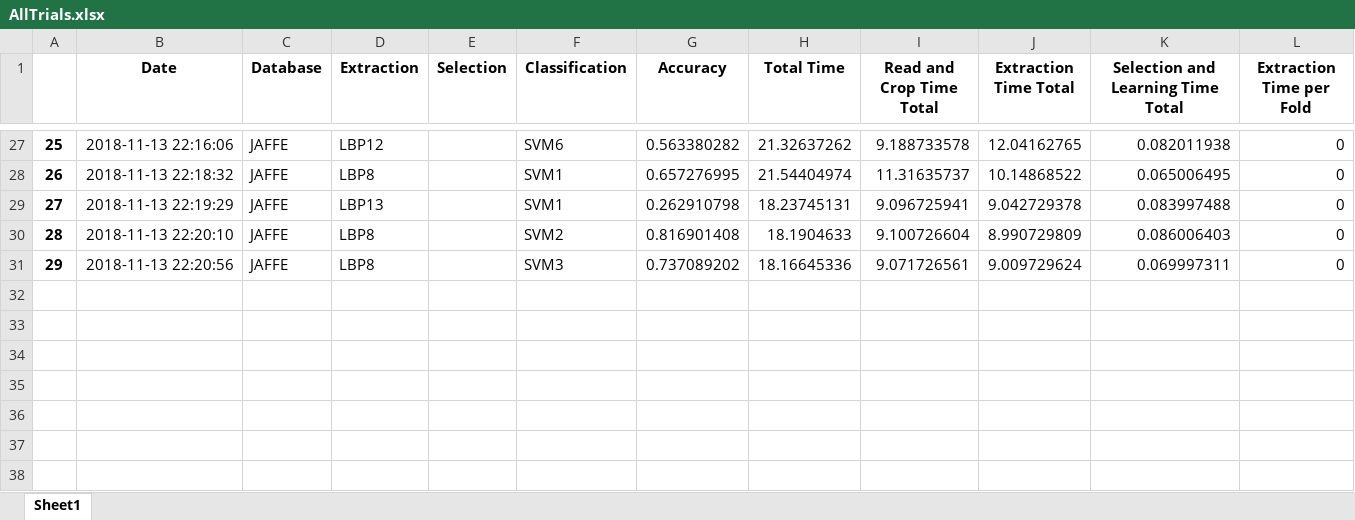
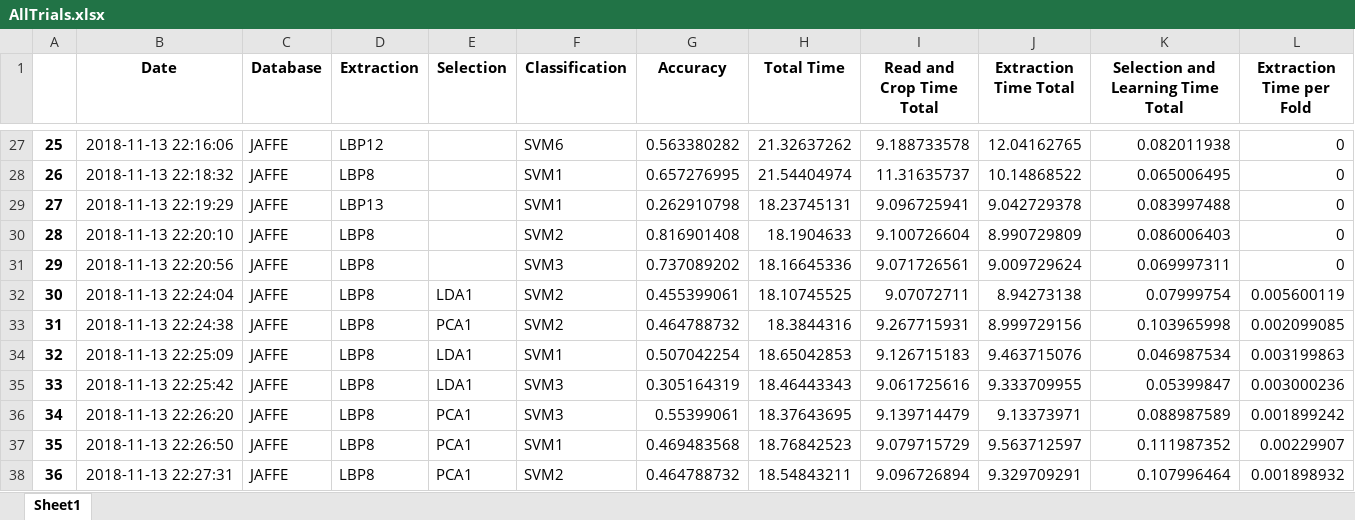
Before and after one commit to SolarLunix/EmotionTechniqueComparison, an Excel workbook: Code/Saved/AllTrials.xlsx, sheet Sheet1, drawn as a sheet; only a part is shown, gaps mark what is left out; values as stored, in another font and other column widths than the file's, no borders; rows hold the shown columns only; the diff names each change by its address in the sheet, - before the commit and + after, or states it on an @@ line.

Commit message:
Attempted feature selection/reduction techniques with no luck

```diff
--- a/Code/Saved/AllTrials.xlsx (sheet Sheet1)
+++ b/Code/Saved/AllTrials.xlsx (sheet Sheet1)
+row 32: 30 | 2018-11-13 22:24:04 | JAFFE | LBP8 | LDA1 | SVM2 | 0.455399061 | 18.10745525 | 9.07072711 | 8.94273138 | 0.07999754 | 0.005600119
+row 33: 31 | 2018-11-13 22:24:38 | JAFFE | LBP8 | PCA1 | SVM2 | 0.464788732 | 18.3844316 | 9.267715931 | 8.999729156 | 0.103965998 | 0.002099085
+row 34: 32 | 2018-11-13 22:25:09 | JAFFE | LBP8 | LDA1 | SVM1 | 0.507042254 | 18.65042853 | 9.126715183 | 9.463715076 | 0.046987534 | 0.003199863
+row 35: 33 | 2018-11-13 22:25:42 | JAFFE | LBP8 | LDA1 | SVM3 | 0.305164319 | 18.46443343 | 9.061725616 | 9.333709955 | 0.05399847 | 0.003000236
+row 36: 34 | 2018-11-13 22:26:20 | JAFFE | LBP8 | PCA1 | SVM3 | 0.55399061 | 18.37643695 | 9.139714479 | 9.13373971 | 0.088987589 | 0.001899242
+row 37: 35 | 2018-11-13 22:26:50 | JAFFE | LBP8 | PCA1 | SVM1 | 0.469483568 | 18.76842523 | 9.079715729 | 9.563712597 | 0.111987352 | 0.00229907
+row 38: 36 | 2018-11-13 22:27:31 | JAFFE | LBP8 | PCA1 | SVM2 | 0.464788732 | 18.54843211 | 9.096726894 | 9.329709291 | 0.107996464 | 0.001898932
```
Also changed, not shown: 1 other file.
